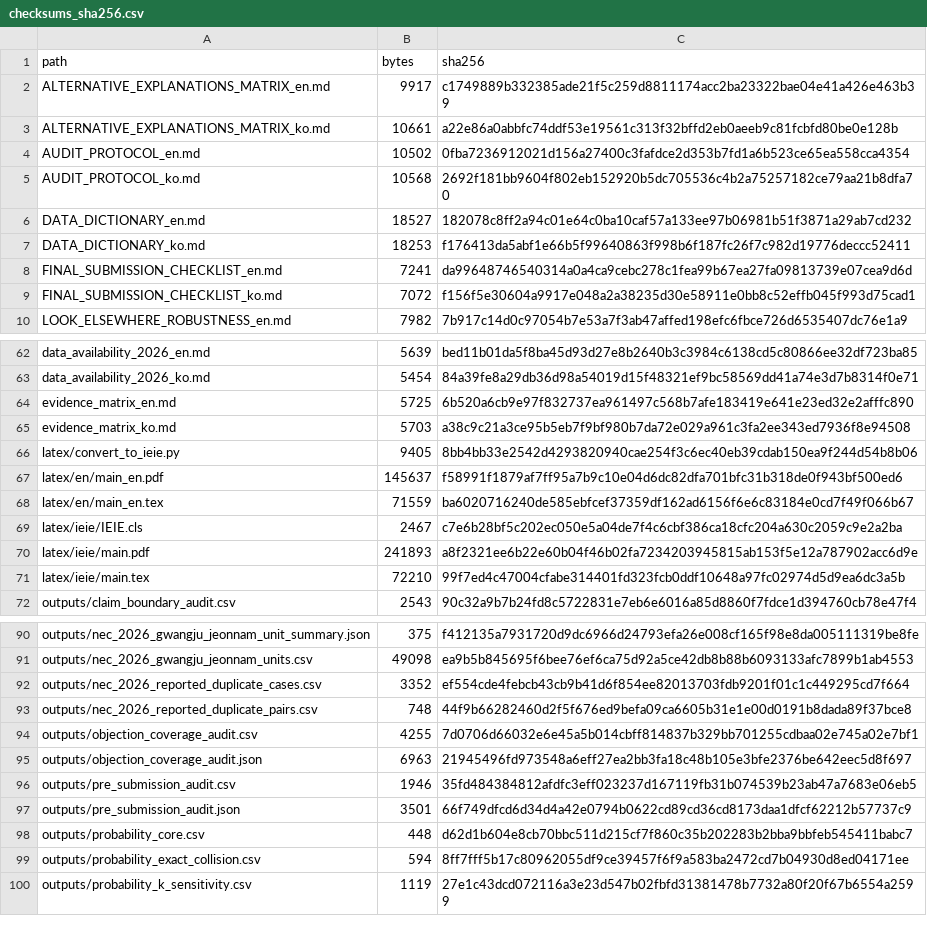
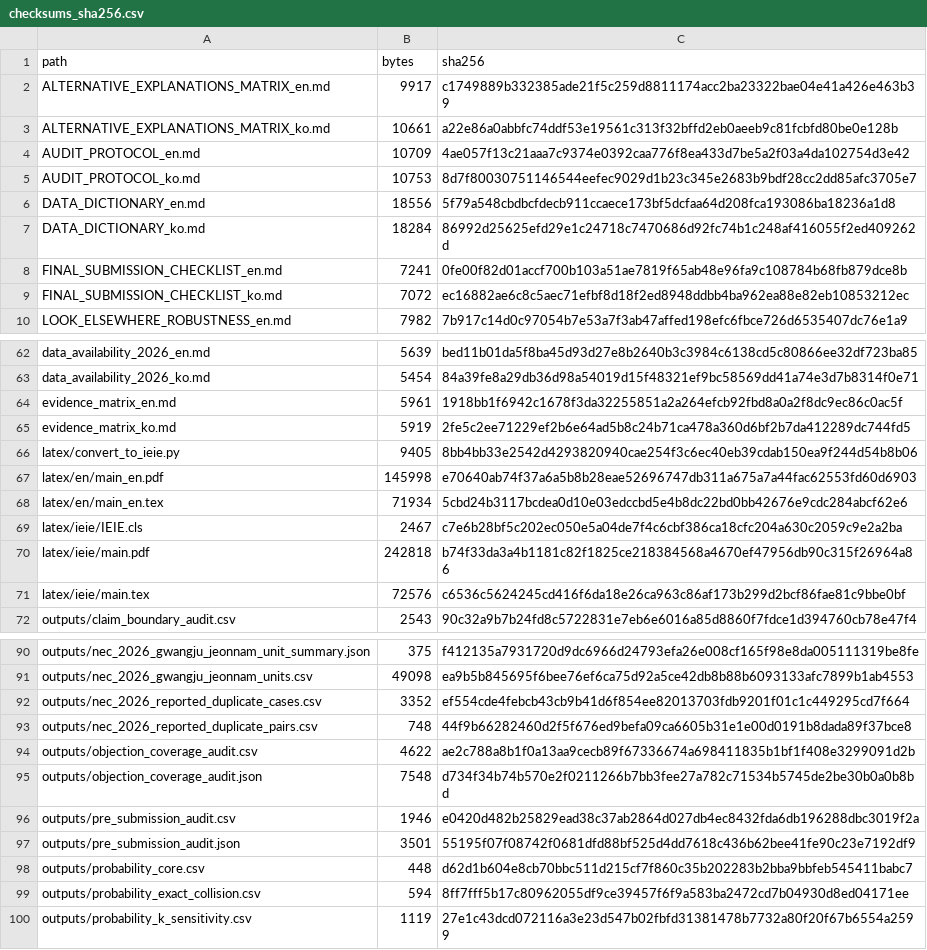
Before and after one commit to junho0331s/election-duplicate-statistical-review, a CSV file: outputs/checksums_sha256.csv, drawn as a sheet; only a part is shown, gaps mark what is left out; the diff covers the shown part only.

```diff
--- a/outputs/checksums_sha256.csv
+++ b/outputs/checksums_sha256.csv
@@ -3,8 +3,8 @@ ALTERNATIVE_EXPLANATIONS_MATRIX_en.md,9917,c1749889b332385ade21f5c259d8811174acc
 ALTERNATIVE_EXPLANATIONS_MATRIX_ko.md,10661,a22e86a0abbfc74ddf53e19561c313f32bffd2eb0aeeb9c81fcbfd80be0e128b
-AUDIT_PROTOCOL_en.md,10502,0fba7236912021d156a27400c3fafdce2d353b7fd1a6b523ce65ea558cca4354
-AUDIT_PROTOCOL_ko.md,10568,2692f181bb9604f802eb152920b5dc705536c4b2a75257182ce79aa21b8dfa70
-DATA_DICTIONARY_en.md,18527,182078c8ff2a94c01e64c0ba10caf57a133ee97b06981b51f3871a29ab7cd232
-DATA_DICTIONARY_ko.md,18253,f176413da5abf1e66b5f99640863f998b6f187fc26f7c982d19776deccc52411
-FINAL_SUBMISSION_CHECKLIST_en.md,7241,da99648746540314a0a4ca9cebc278c1fea99b67ea27fa09813739e07cea9d6d
-FINAL_SUBMISSION_CHECKLIST_ko.md,7072,f156f5e30604a9917e048a2a38235d30e58911e0bb8c52effb045f993d75cad1
+AUDIT_PROTOCOL_en.md,10709,4ae057f13c21aaa7c9374e0392caa776f8ea433d7be5a2f03a4da102754d3e42
+AUDIT_PROTOCOL_ko.md,10753,8d7f80030751146544eefec9029d1b23c345e2683b9bdf28cc2dd85afc3705e7
+DATA_DICTIONARY_en.md,18556,5f79a548cbdbcfdecb911ccaece173bf5dcfaa64d208fca193086ba18236a1d8
+DATA_DICTIONARY_ko.md,18284,86992d25625efd29e1c24718c7470686d92fc74b1c248af416055f2ed409262d
+FINAL_SUBMISSION_CHECKLIST_en.md,7241,0fe00f82d01accf700b103a51ae7819f65ab48e96fa9c108784b68fb879dce8b
+FINAL_SUBMISSION_CHECKLIST_ko.md,7072,ec16882ae6c8c5aec71efbf8d18f2ed8948ddbb4ba962ea88e82eb10853212ec
 LOOK_ELSEWHERE_ROBUSTNESS_en.md,7982,7b917c14d0c97054b7e53a7f3ab47affed198efc6fbce726d6535407dc76e1a9
@@ -63,10 +63,10 @@ data_availability_2026_en.md,5639,bed11b01da5f8ba45d93d27e8b2640b3c3984c6138cd5c
 data_availability_2026_ko.md,5454,84a39fe8a29db36d98a54019d15f48321ef9bc58569dd41a74e3d7b8314f0e71
-evidence_matrix_en.md,5725,6b520a6cb9e97f832737ea961497c568b7afe183419e641e23ed32e2afffc890
-evidence_matrix_ko.md,5703,a38c9c21a3ce95b5eb7f9bf980b7da72e029a961c3fa2ee343ed7936f8e94508
+evidence_matrix_en.md,5961,1918bb1f6942c1678f3da32255851a2a264efcb92fbd8a0a2f8dc9ec86c0ac5f
+evidence_matrix_ko.md,5919,2fe5c2ee71229ef2b6e64ad5b8c24b71ca478a360d6bf2b7da412289dc744fd5
 latex/convert_to_ieie.py,9405,8bb4bb33e2542d4293820940cae254f3c6ec40eb39cdab150ea9f244d54b8b06
-latex/en/main_en.pdf,145637,f58991f1879af7ff95a7b9c10e04d6dc82dfa701bfc31b318de0f943bf500ed6
-latex/en/main_en.tex,71559,ba6020716240de585ebfcef37359df162ad6156f6e6c83184e0cd7f49f066b67
+latex/en/main_en.pdf,145998,e70640ab74f37a6a5b8b28eae52696747db311a675a7a44fac62553fd60d6903
+latex/en/main_en.tex,71934,5cbd24b3117bcdea0d10e03edccbd5e4b8dc22bd0bb42676e9cdc284abcf62e6
 latex/ieie/IEIE.cls,2467,c7e6b28bf5c202ec050e5a04de7f4c6cbf386ca18cfc204a630c2059c9e2a2ba
-latex/ieie/main.pdf,241893,a8f2321ee6b22e60b04f46b02fa7234203945815ab153f5e12a787902acc6d9e
-latex/ieie/main.tex,72210,99f7ed4c47004cfabe314401fd323fcb0ddf10648a97fc02974d5d9ea6dc3a5b
+latex/ieie/main.pdf,242818,b74f33da3a4b1181c82f1825ce218384568a4670ef47956db90c315f26964a86
+latex/ieie/main.tex,72576,c6536c5624245cd416f6da18e26ca963c86af173b299d2bcf86fae81c9bbe0bf
 outputs/claim_boundary_audit.csv,2543,90c32a9b7b24fd8c5722831e7eb6e6016a85d8860f7fdce1d394760cb78e47f4
@@ -93,6 +93,6 @@ outputs/nec_2026_reported_duplicate_cases.csv,3352,ef554cde4febcb43cb9b41d6f854e
 outputs/nec_2026_reported_duplicate_pairs.csv,748,44f9b66282460d2f5f676ed9befa09ca6605b31e1e00d0191b8dada89f37bce8
-outputs/objection_coverage_audit.csv,4255,7d0706d66032e6e45a5b014cbff814837b329bb701255cdbaa02e745a02e7bf1
-outputs/objection_coverage_audit.json,6963,21945496fd973548a6eff27ea2bb3fa18c48b105e3bfe2376be642eec5d8f697
-outputs/pre_submission_audit.csv,1946,35fd484384812afdfc3eff023237d167119fb31b074539b23ab47a7683e06eb5
-outputs/pre_submission_audit.json,3501,66f749dfcd6d34d4a42e0794b0622cd89cd36cd8173daa1dfcf62212b57737c9
+outputs/objection_coverage_audit.csv,4622,ae2c788a8b1f0a13aa9cecb89f67336674a698411835b1bf1f408e3299091d2b
+outputs/objection_coverage_audit.json,7548,d734f34b74b570e2f0211266b7bb3fee27a782c71534b5745de2be30b0a0b8bd
+outputs/pre_submission_audit.csv,1946,e0420d482b25829ead38c37ab2864d027db4ec8432fda6db196288dbc3019f2a
+outputs/pre_submission_audit.json,3501,55195f07f08742f0681dfd88bf525d4dd7618c436b62bee41fe90c23e7192df9
 outputs/probability_core.csv,448,d62d1b604e8cb70bbc511d215cf7f860c35b202283b2bba9bbfeb545411babc7
```
Also changed, not shown: 17 edited cells elsewhere in this file, outputs/objection_coverage_audit.csv, outputs/pre_submission_audit.csv, 32 other files.
